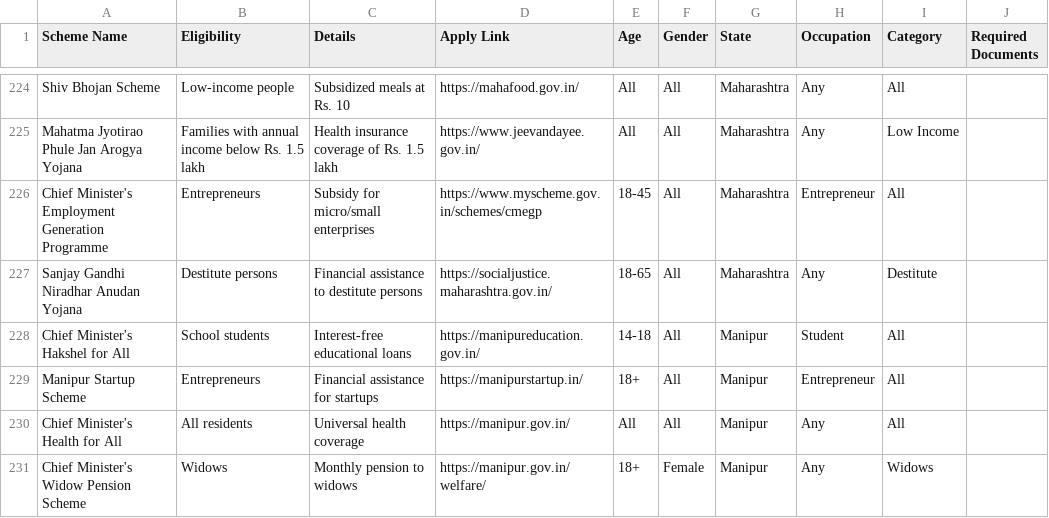
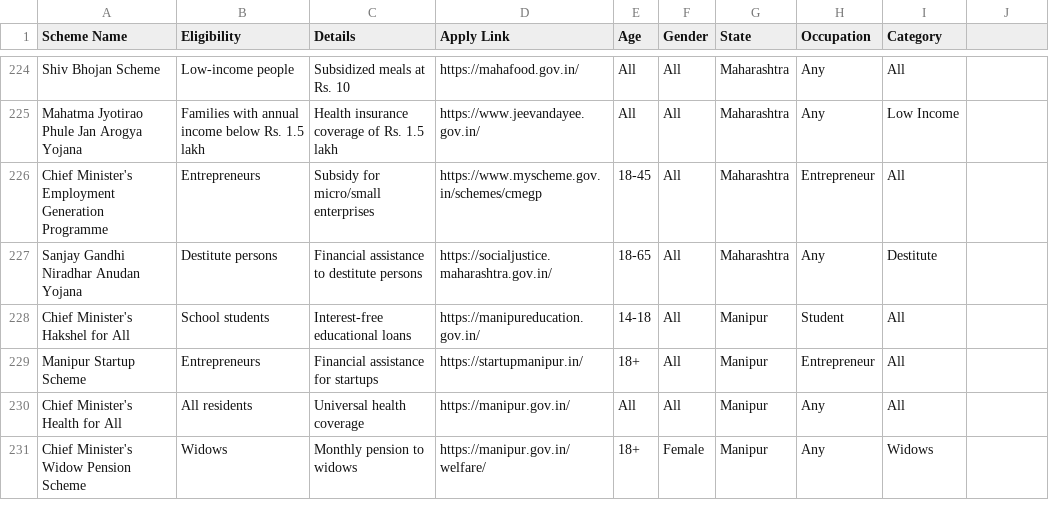
Before and after one commit to Zeel-13/Yojana-Manthan, a CSV file: Gov schemes.csv, drawn as a sheet; only a part is shown, gaps mark what is left out; the diff covers the shown part only.

```diff
--- a/Gov schemes.csv
+++ b/Gov schemes.csv
@@ -1 +1 @@
-Scheme Name,Eligibility,Details,Apply Link,Age,Gender,State,Occupation,Category,Required Documents
+Scheme Name,Eligibility,Details,Apply Link,Age,Gender,State,Occupation,Category
@@ -229 +229 @@ Chief Minister's Hakshel for All,School students,Interest-free educational loans
-Manipur Startup Scheme,Entrepreneurs,Financial assistance for startups,https://manipurstartup.in/,18+,All,Manipur,Entrepreneur,All,
+Manipur Startup Scheme,Entrepreneurs,Financial assistance for startups,https://startupmanipur.in/,18+,All,Manipur,Entrepreneur,All
```
Also changed, not shown: 23 edited cells elsewhere in this file.
